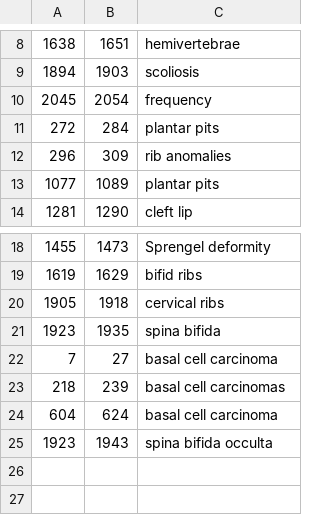
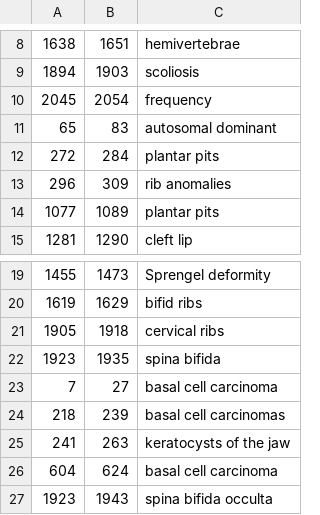
Before and after one commit to lasigeBioTM/HPO_Crowd_Annotation_Experiment, a TSV file: mer_annotations/annotations/9096761.tsv, drawn as a sheet; only a part is shown, gaps mark what is left out.

Commit message:
Update MER annotations with corrected annotations

```diff
--- a/mer_annotations/annotations/9096761.tsv
+++ b/mer_annotations/annotations/9096761.tsv
@@ -10,2 +10,3 @@
 2045	2054	frequency
+65	83	autosomal dominant
 272	284	plantar pits
@@ -23,2 +24,3 @@
 218	239	basal cell carcinomas
+241	263	keratocysts of the jaw
 604	624	basal cell carcinoma
```
Also changed, not shown: mer_annotations/annotations/10066029.tsv, mer_annotations/annotations/16401744.tsv, 9 other files.
